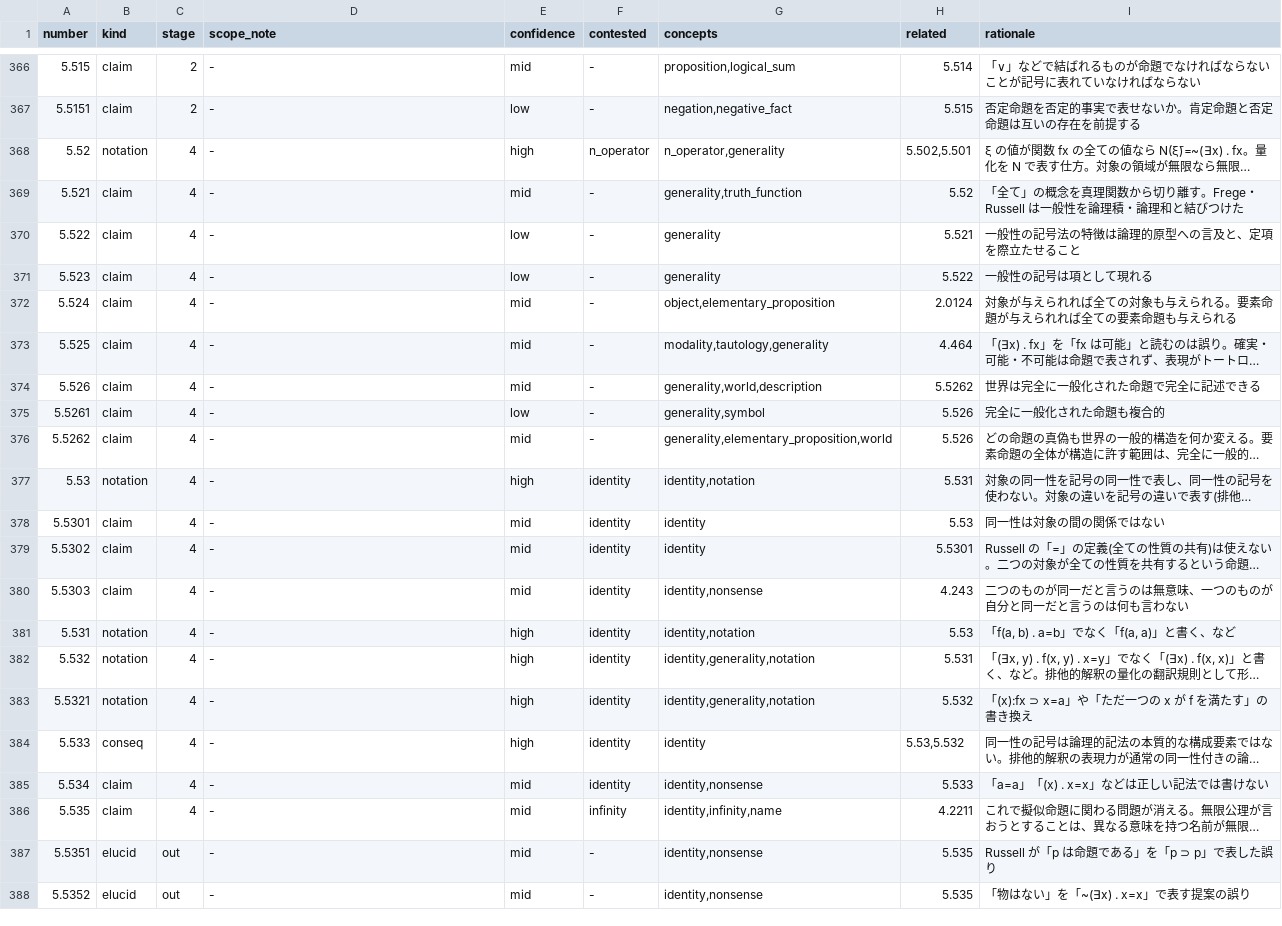
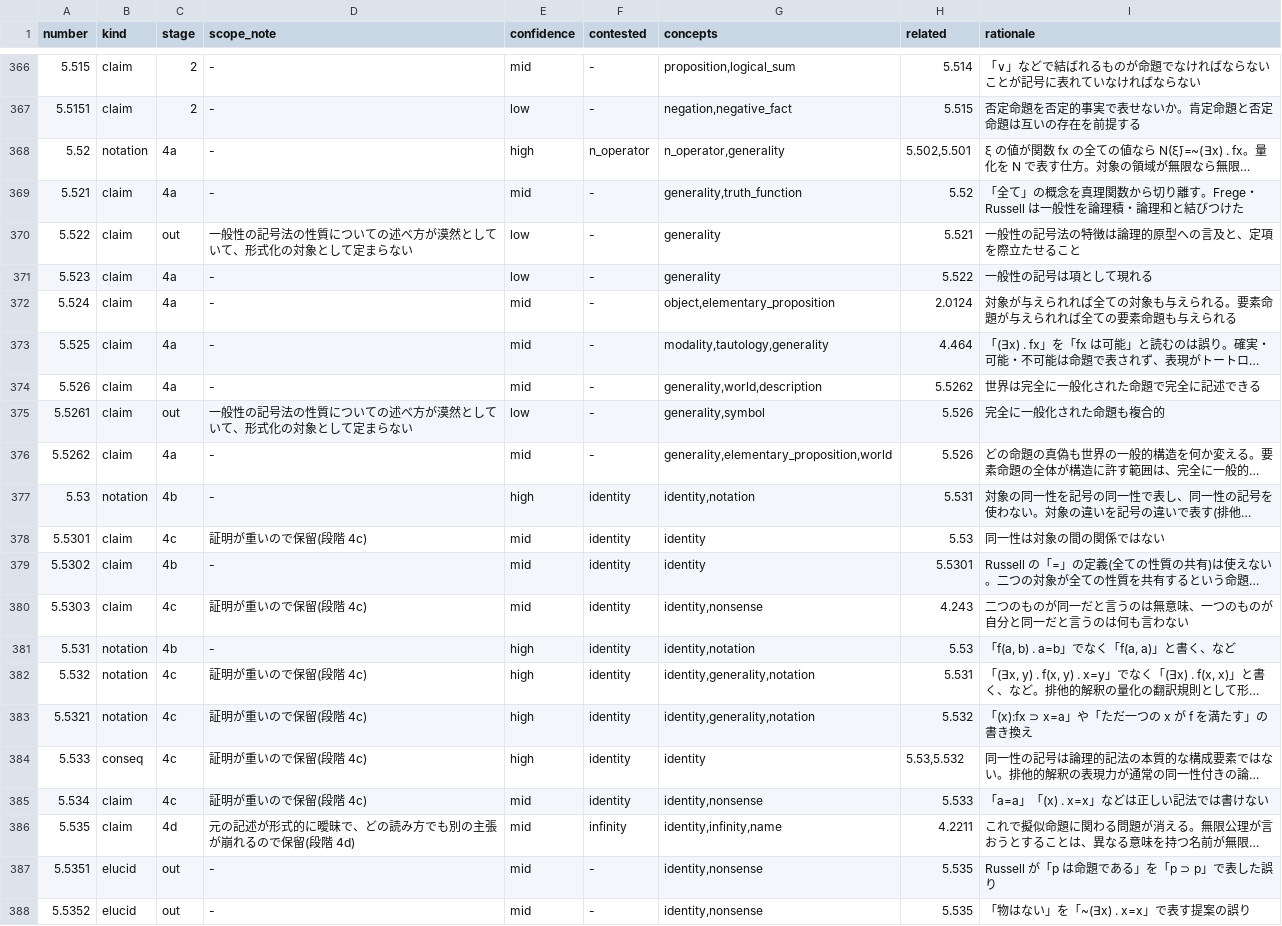
Before and after one commit to ckitidle/lean-tractatus-logico-philosophicus, a TSV file: analysis/reading/classification.tsv, drawn as a sheet; only a part is shown, gaps mark what is left out; long unchanged cells end in …; the diff names each change by its address in the sheet, - before the commit and + after, or states it on an @@ line.

```diff
--- a/analysis/reading/classification.tsv
+++ b/analysis/reading/classification.tsv
-C368:C369 (stage): 4
+C368:C369 (stage): 4a
-C370 (stage): 4
+C370 (stage): out
-D370 (scope_note): -
+D370 (scope_note): 一般性の記号法の性質についての述べ方が漠然としていて、形式化の対象として定まらない
-C371:C374 (stage): 4
+C371:C374 (stage): 4a
-C375 (stage): 4
+C375 (stage): out
-D375 (scope_note): -
+D375 (scope_note): 一般性の記号法の性質についての述べ方が漠然としていて、形式化の対象として定まらない
-C376 (stage): 4
+C376 (stage): 4a
-C377 (stage): 4
+C377 (stage): 4b
-C378 (stage): 4
+C378 (stage): 4c
-D378 (scope_note): -
+D378 (scope_note): 証明が重いので保留(段階 4c)
-C379 (stage): 4
+C379 (stage): 4b
-C380 (stage): 4
+C380 (stage): 4c
-D380 (scope_note): -
+D380 (scope_note): 証明が重いので保留(段階 4c)
-C381 (stage): 4
+C381 (stage): 4b
-C382:C385 (stage): 4
+C382:C385 (stage): 4c
-D382:D385 (scope_note): -
+D382:D385 (scope_note): 証明が重いので保留(段階 4c)
-C386 (stage): 4
+C386 (stage): 4d
-D386 (scope_note): -
+D386 (scope_note): 元の記述が形式的に曖昧で、どの読み方でも別の主張が崩れるので保留(段階 4d)
```
Also changed, not shown: 3 other files.
